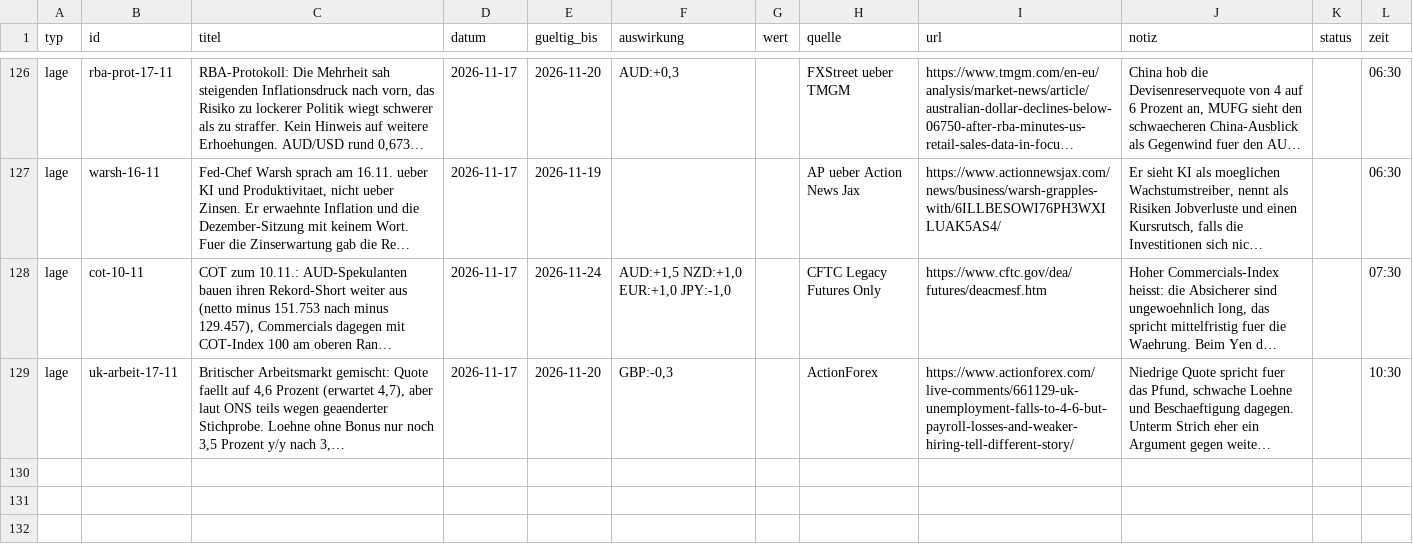
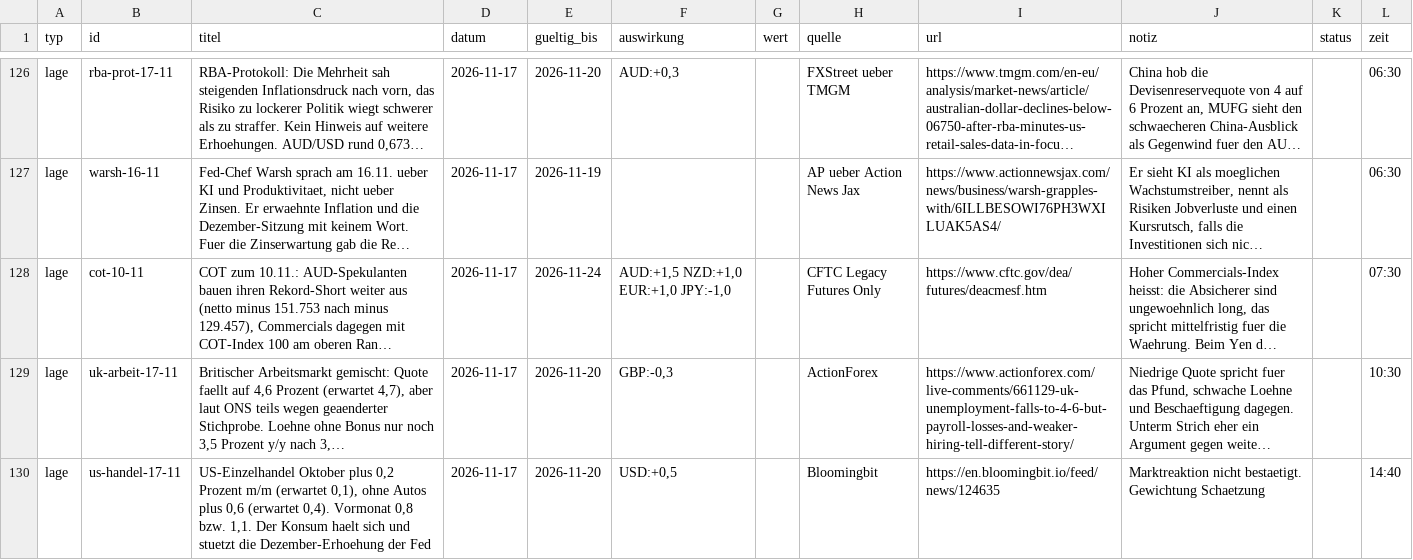
Before and after one commit to michelbrueck25-eng/journal-daten, a CSV file: lage.csv, drawn as a sheet; only a part is shown, gaps mark what is left out; long unchanged cells end in …; the diff names each change by its address in the sheet, - before the commit and + after, or states it on an @@ line.

```diff
--- a/lage.csv
+++ b/lage.csv
+row 130: lage | us-handel-17-11 | US-Einzelhandel Oktober plus 0,2 Prozent m/m (erwartet 0,1), ohne Autos plus 0,6 (erwartet 0,4). Vormonat 0,8 bzw. 1,1. Der Konsum haelt sich und stuetzt die Dezember-Erhoehung der Fed | 2026-11-17 | 2026-11-20 | USD:+0,5 |  | Bloomingbit | https://en.bloomingbit.io/feed/news/124635 | Marktreaktion nicht bestaetigt. Gewichtung Schaetzung |  | 14:40
```
Also changed, not shown: 3 other files.
